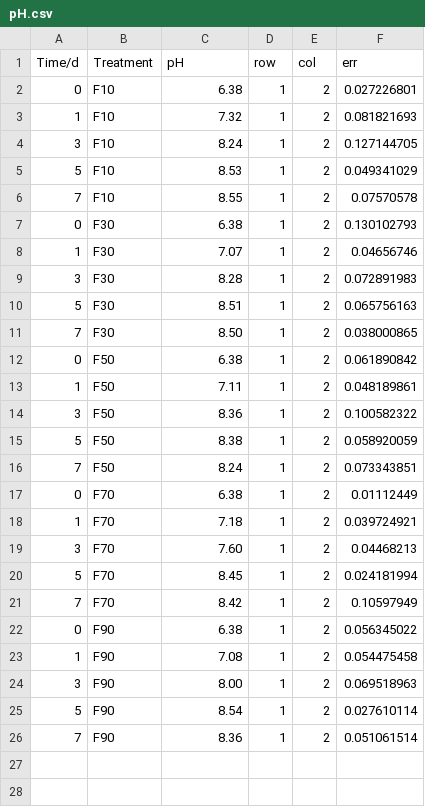
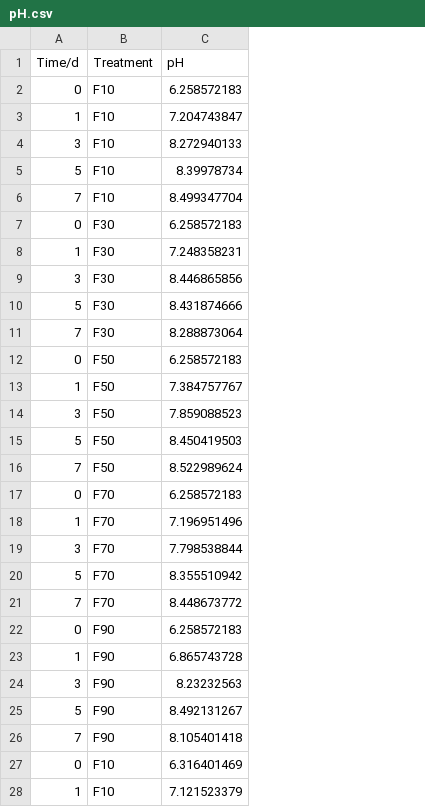
Before and after one commit to zzZ5/DrawTemperature, a CSV file: data1/pH.csv, drawn as a sheet; only a part is shown; removed rows and columns are numbered as before the commit, all else as after; the diff covers the shown part only; the diff names each change by its address in the sheet, - before the commit and + after, or states it on an @@ line.

```diff
--- a/data1/pH.csv
+++ b/data1/pH.csv
-column D (row), rows 2-26: all 1
-column E (col), rows 2-26: all 2
-column F (err), rows 2-26: 0.027226801 | 0.081821693 | 0.127144705 | 0.049341029 | 0.07570578 | 0.130102793 | 0.04656746 | 0.072891983 | 0.065756163 | 0.038000865 | 0.061890842 | 0.048189861 | 0.100582322 | 0.058920059 | 0.073343851 | 0.01112449 | 0.039724921 | 0.04468213 | 0.024181994 | 0.10597949 | 0.056345022 | 0.054475458 | 0.069518963 | 0.027610114 | 0.051061514
-C2 (pH): 6.38
+C2 (pH): 6.258572183
-C3 (pH): 7.32
+C3 (pH): 7.204743847
-C4 (pH): 8.24
+C4 (pH): 8.272940133
-C5 (pH): 8.53
+C5 (pH): 8.39978734
-C6 (pH): 8.55
+C6 (pH): 8.499347704
-C7 (pH): 6.38
+C7 (pH): 6.258572183
-C8 (pH): 7.07
+C8 (pH): 7.248358231
-C9 (pH): 8.28
+C9 (pH): 8.446865856
-C10 (pH): 8.51
+C10 (pH): 8.431874666
-C11 (pH): 8.50
+C11 (pH): 8.288873064
-C12 (pH): 6.38
+C12 (pH): 6.258572183
-C13 (pH): 7.11
+C13 (pH): 7.384757767
-C14 (pH): 8.36
+C14 (pH): 7.859088523
-C15 (pH): 8.38
+C15 (pH): 8.450419503
-C16 (pH): 8.24
+C16 (pH): 8.522989624
-C17 (pH): 6.38
+C17 (pH): 6.258572183
-C18 (pH): 7.18
+C18 (pH): 7.196951496
-C19 (pH): 7.60
+C19 (pH): 7.798538844
-C20 (pH): 8.45
+C20 (pH): 8.355510942
-C21 (pH): 8.42
+C21 (pH): 8.448673772
-C22 (pH): 6.38
+C22 (pH): 6.258572183
-C23 (pH): 7.08
+C23 (pH): 6.865743728
-C24 (pH): 8.00
+C24 (pH): 8.23232563
-C25 (pH): 8.54
+C25 (pH): 8.492131267
-C26 (pH): 8.36
+C26 (pH): 8.105401418
+row 27: 0 | F10 | 6.316401469
+row 28: 1 | F10 | 7.121523379
```
Also changed, not shown: 48 added rows elsewhere in this file, 2 other files.
